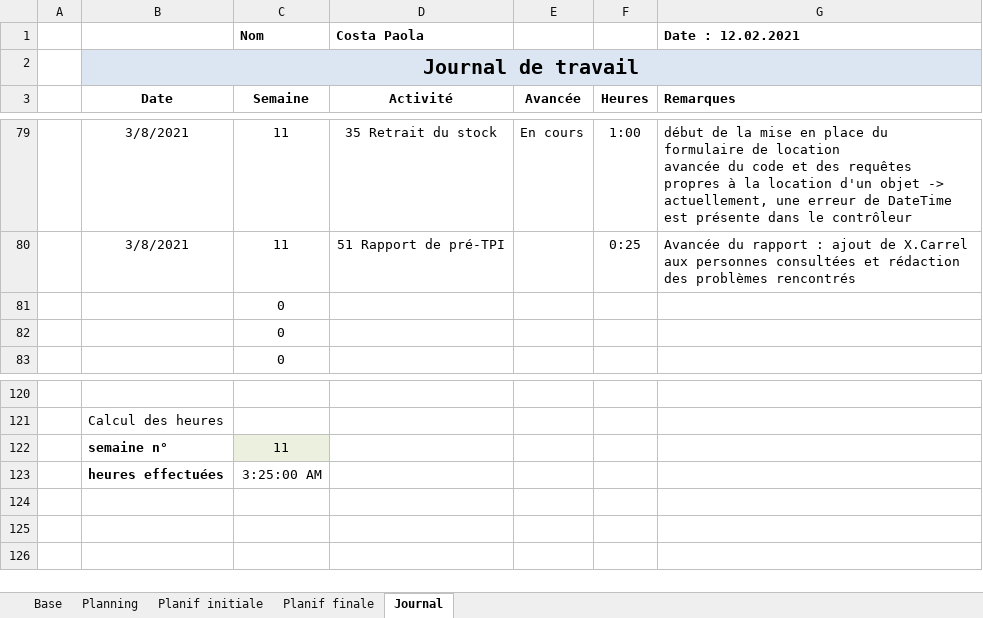
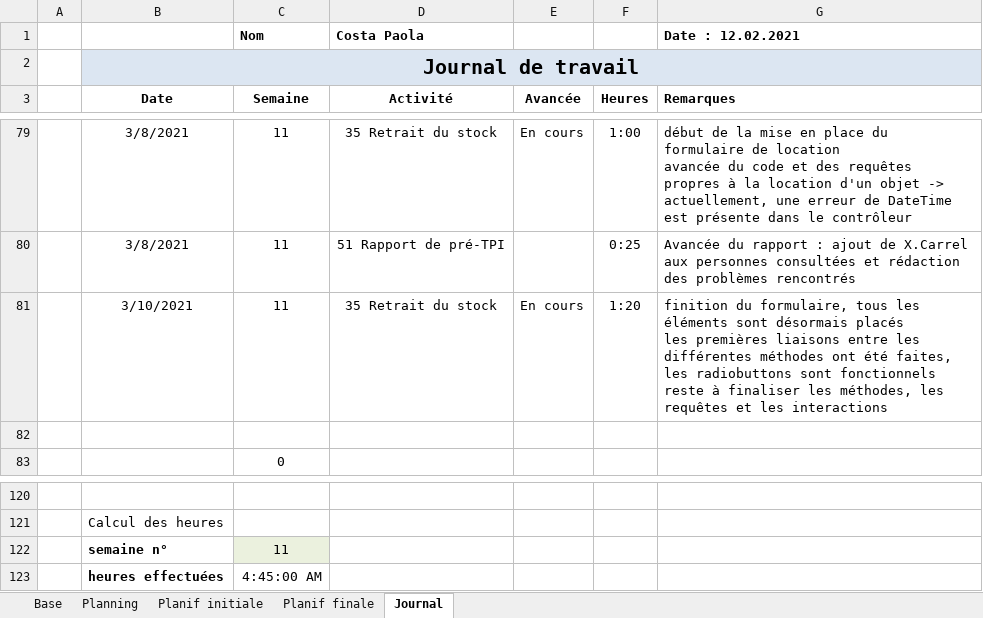
Before and after one commit to AhVen98/gestionStocks_preTPI, an Excel workbook: journalTravail_COSTA.xlsm, sheet Journal, drawn as a sheet; only a part is shown, gaps mark what is left out; values as stored, in another font and other column widths than the file's, no borders; conditional formats not drawn; removed rows and columns are numbered as before the commit, all else as after; ↵ is a line break in a cell; the diff names each change by its address in the sheet, - before the commit and + after, or states it on an @@ line.

```diff
--- a/journalTravail_COSTA.xlsm (sheet Journal)
+++ b/journalTravail_COSTA.xlsm (sheet Journal)
-row 81:  |  | 0
+row 81:  | 3/10/2021 | 11 | 35 Retrait du stock | En cours | 1:20 | finition du formulaire, tous les éléments sont désormais placés ↵ les premières liaisons entre les différentes méthodes ont été faites, les radiobuttons sont fonctionnels ↵ reste à finaliser les méthodes, les requêtes et les interactions
-C82 (Semaine): 0
+C82 (Semaine): (empty)
-C123 (Semaine): 3:25:00 AM
+C123 (Semaine): 4:45:00 AM
```
Also changed, not shown: sheet Planning, 1 other file.
